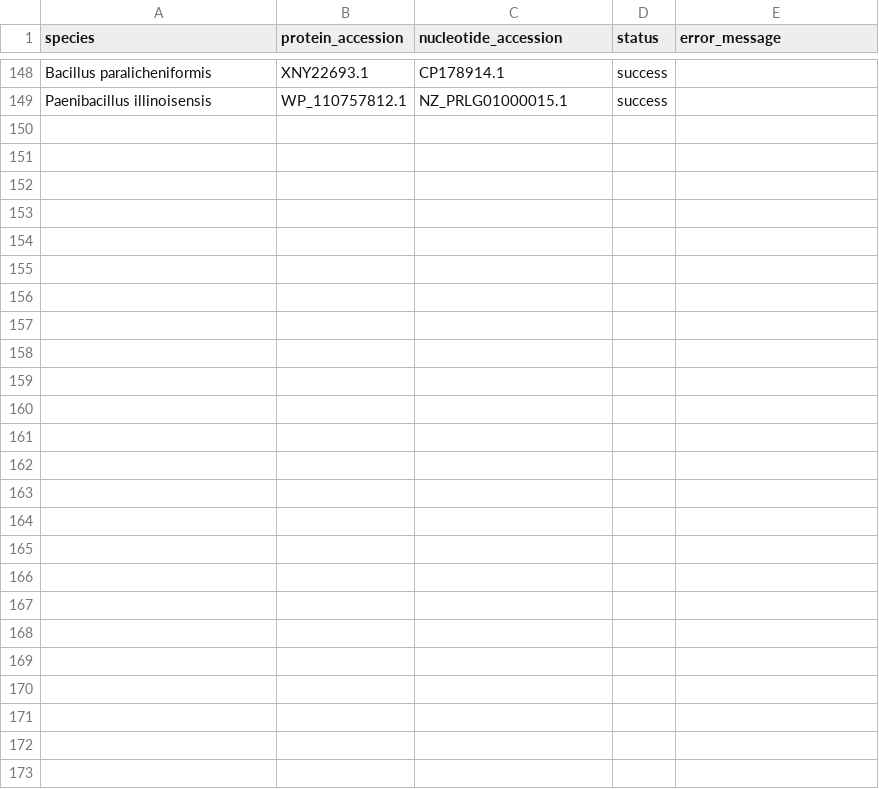
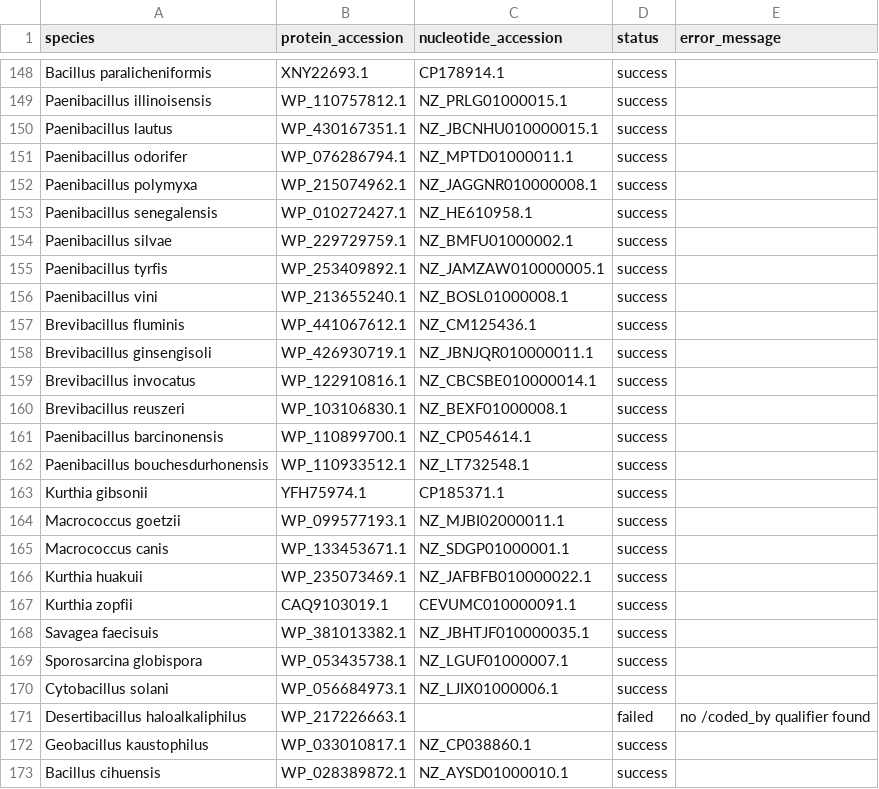
Before and after one commit to ss1855/gblock, a CSV file: nosZ_cladeII_retrieval_log.csv, drawn as a sheet; only a part is shown, gaps mark what is left out; the diff names each change by its address in the sheet, - before the commit and + after, or states it on an @@ line.

```diff
--- a/nosZ_cladeII_retrieval_log.csv
+++ b/nosZ_cladeII_retrieval_log.csv
+row 150: Paenibacillus lautus | WP_430167351.1 | NZ_JBCNHU010000015.1 | success
+row 151: Paenibacillus odorifer | WP_076286794.1 | NZ_MPTD01000011.1 | success
+row 152: Paenibacillus polymyxa | WP_215074962.1 | NZ_JAGGNR010000008.1 | success
+row 153: Paenibacillus senegalensis | WP_010272427.1 | NZ_HE610958.1 | success
+row 154: Paenibacillus silvae | WP_229729759.1 | NZ_BMFU01000002.1 | success
+row 155: Paenibacillus tyrfis | WP_253409892.1 | NZ_JAMZAW010000005.1 | success
+row 156: Paenibacillus vini | WP_213655240.1 | NZ_BOSL01000008.1 | success
+row 157: Brevibacillus fluminis | WP_441067612.1 | NZ_CM125436.1 | success
+row 158: Brevibacillus ginsengisoli | WP_426930719.1 | NZ_JBNJQR010000011.1 | success
+row 159: Brevibacillus invocatus | WP_122910816.1 | NZ_CBCSBE010000014.1 | success
+row 160: Brevibacillus reuszeri | WP_103106830.1 | NZ_BEXF01000008.1 | success
+row 161: Paenibacillus barcinonensis | WP_110899700.1 | NZ_CP054614.1 | success
+row 162: Paenibacillus bouchesdurhonensis | WP_110933512.1 | NZ_LT732548.1 | success
+row 163: Kurthia gibsonii | YFH75974.1 | CP185371.1 | success
+row 164: Macrococcus goetzii | WP_099577193.1 | NZ_MJBI02000011.1 | success
+row 165: Macrococcus canis | WP_133453671.1 | NZ_SDGP01000001.1 | success
+row 166: Kurthia huakuii | WP_235073469.1 | NZ_JAFBFB010000022.1 | success
+row 167: Kurthia zopfii | CAQ9103019.1 | CEVUMC010000091.1 | success
+row 168: Savagea faecisuis | WP_381013382.1 | NZ_JBHTJF010000035.1 | success
+row 169: Sporosarcina globispora | WP_053435738.1 | NZ_LGUF01000007.1 | success
+row 170: Cytobacillus solani | WP_056684973.1 | NZ_LJIX01000006.1 | success
+row 171: Desertibacillus haloalkaliphilus | WP_217226663.1 |  | failed | no /coded_by qualifier found
+row 172: Geobacillus kaustophilus | WP_033010817.1 | NZ_CP038860.1 | success
+row 173: Bacillus cihuensis | WP_028389872.1 | NZ_AYSD01000010.1 | success
```
Also changed, not shown: 2 other files.
